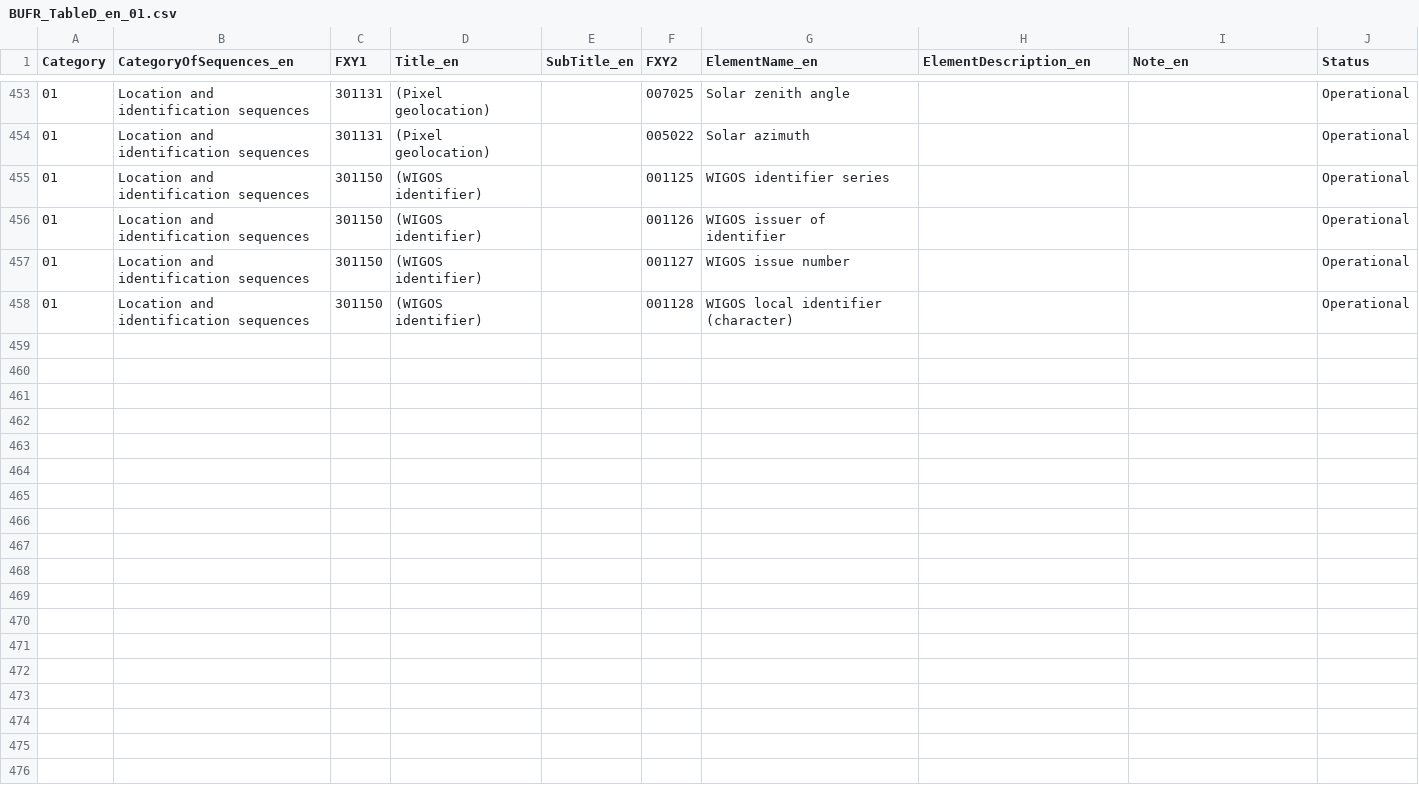
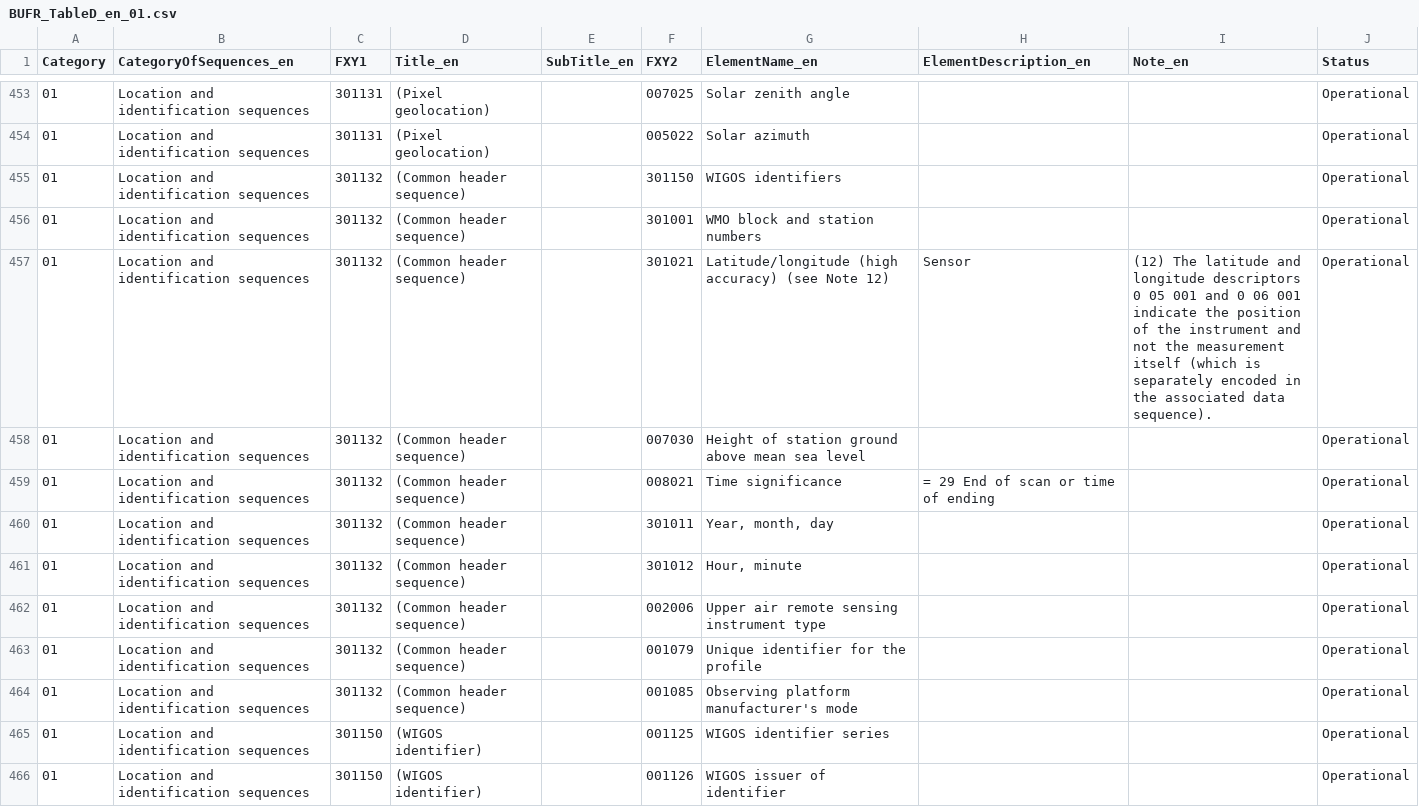
Before and after one commit to axiom-data-science/bufrtools, a CSV file: bufrtools/tables/data/BUFR_TableD_en_01.csv, drawn as a sheet; only a part is shown, gaps mark what is left out; the shorter side is filled out with more unchanged rows.

```diff
--- a/bufrtools/tables/data/BUFR_TableD_en_01.csv
+++ b/bufrtools/tables/data/BUFR_TableD_en_01.csv
@@ -454,2 +454,12 @@ Category,CategoryOfSequences_en,FXY1,Title_en,SubTitle_en,FXY2,ElementName_en,El
 01,Location and identification sequences,301131,(Pixel geolocation),,005022,Solar azimuth,,,Operational
+01,Location and identification sequences,301132,(Common header sequence),,301150,WIGOS identifiers,,,Operational
+01,Location and identification sequences,301132,(Common header sequence),,301001,WMO block and station numbers,,,Operational
+01,Location and identification sequences,301132,(Common header sequence),,301021,Latitude/longitude (high accuracy) (see Note 12),Sensor,(12) The latitude and longitude descriptors 0 05 001 and 0 06 001 indicate the position of the instrument and not the measurement itself (which is separately encoded in the associated data sequence).,Operational
+01,Location and identification sequences,301132,(Common header sequence),,007030,Height of station ground above mean sea level,,,Operational
+01,Location and identification sequences,301132,(Common header sequence),,008021,Time significance,= 29 End of scan or time of ending,,Operational
+01,Location and identification sequences,301132,(Common header sequence),,301011,"Year, month, day",,,Operational
+01,Location and identification sequences,301132,(Common header sequence),,301012,"Hour, minute",,,Operational
+01,Location and identification sequences,301132,(Common header sequence),,002006,"Upper air remote sensing instrument type",,,Operational
+01,Location and identification sequences,301132,(Common header sequence),,001079,"Unique identifier for the profile",,,Operational
+01,Location and identification sequences,301132,(Common header sequence),,001085,"Observing platform manufacturer's mode",,,Operational
 01,Location and identification sequences,301150,(WIGOS identifier),,001125,WIGOS identifier series,,,Operational
```
Also changed, not shown: bufrtools/tables/data/BUFRCREX_CodeFlag_en_01.csv, bufrtools/tables/data/BUFRCREX_CodeFlag_en_33.csv, 22 other files.
